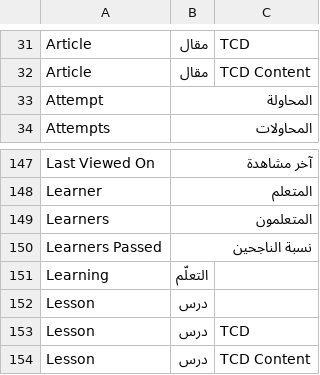
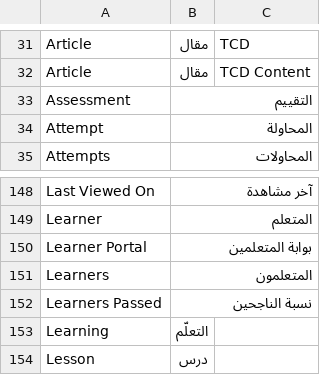
Before and after one commit to VintrXo/vintraxo_tcd, a CSV file: vintraxo_tcd/translations/ar.csv, drawn as a sheet; only a part is shown, gaps mark what is left out; the shorter side is filled out with more unchanged rows.

```diff
--- a/vintraxo_tcd/translations/ar.csv
+++ b/vintraxo_tcd/translations/ar.csv
@@ -32,2 +32,3 @@ Article,مقال,TCD
 Article,مقال,TCD Content
+Assessment,التقييم
 Attempt,المحاولة
@@ -148,2 +149,3 @@ Last Viewed On,آخر مشاهدة
 Learner,المتعلم
+Learner Portal,بوابة المتعلمين
 Learners,المتعلمون
```
Also changed, not shown: 9 other files.
